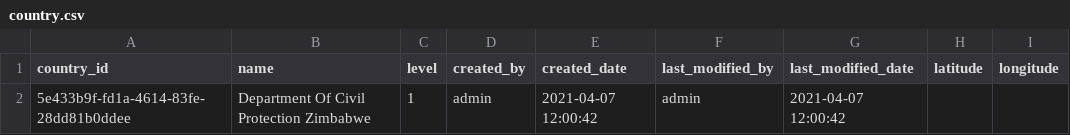
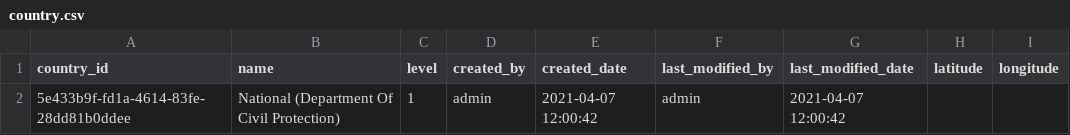
Before and after one commit to aurthurm/sendai-monitor, a CSV file: src/main/resources/config/liquibase/data/country.csv, drawn as a sheet.

Commit message:
changed dcp name to national

```diff
--- a/src/main/resources/config/liquibase/data/country.csv
+++ b/src/main/resources/config/liquibase/data/country.csv
@@ -1,2 +1,2 @@
 country_id,name,level,created_by,created_date,last_modified_by,last_modified_date,latitude,longitude
-5e433b9f-fd1a-4614-83fe-28dd81b0ddee,Department Of Civil Protection Zimbabwe,1,admin,2021-04-07 12:00:42,admin,2021-04-07 12:00:42,,
+5e433b9f-fd1a-4614-83fe-28dd81b0ddee,National (Department Of Civil Protection),1,admin,2021-04-07 12:00:42,admin,2021-04-07 12:00:42,,
```
Also changed, not shown: 5 other files.
